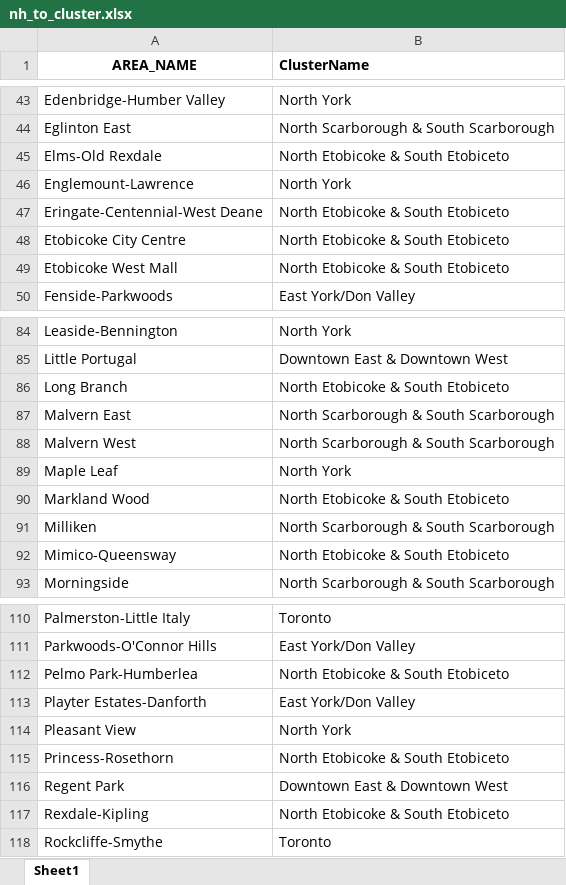
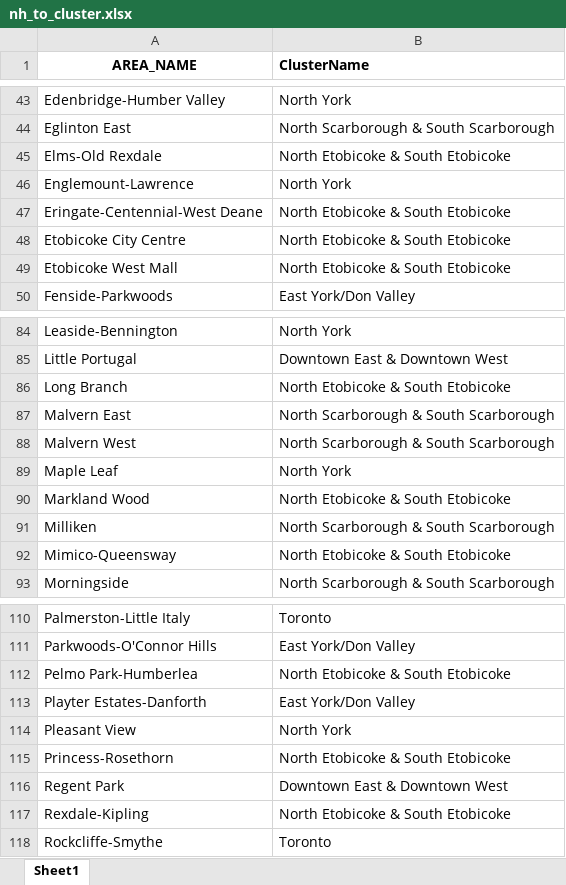
Before and after one commit to rxnu/Final-Project, an Excel workbook: data/nh_to_cluster.xlsx, sheet Sheet1, drawn as a sheet; only a part is shown, gaps mark what is left out; values as stored, in another font and other column widths than the file's, no borders; the diff covers the shown part only; the diff names each change by its address in the sheet, - before the commit and + after, or states it on an @@ line.

Commit message:
data wrangling - finding meaningful relationships to pursue further

```diff
--- a/data/nh_to_cluster.xlsx (sheet Sheet1)
+++ b/data/nh_to_cluster.xlsx (sheet Sheet1)
-B45 (ClusterName): North Etobicoke & South Etobiceto
+B45 (ClusterName): North Etobicoke & South Etobicoke
-B47:B49 (ClusterName): North Etobicoke & South Etobiceto
+B47:B49 (ClusterName): North Etobicoke & South Etobicoke
-B86 (ClusterName): North Etobicoke & South Etobiceto
+B86 (ClusterName): North Etobicoke & South Etobicoke
-B90 (ClusterName): North Etobicoke & South Etobiceto
+B90 (ClusterName): North Etobicoke & South Etobicoke
-B92 (ClusterName): North Etobicoke & South Etobiceto
+B92 (ClusterName): North Etobicoke & South Etobicoke
-B112 (ClusterName): North Etobicoke & South Etobiceto
+B112 (ClusterName): North Etobicoke & South Etobicoke
-B115 (ClusterName): North Etobicoke & South Etobiceto
+B115 (ClusterName): North Etobicoke & South Etobicoke
-B117 (ClusterName): North Etobicoke & South Etobiceto
+B117 (ClusterName): North Etobicoke & South Etobicoke
```
Also changed, not shown: 10 edited cells elsewhere in this sheet.
